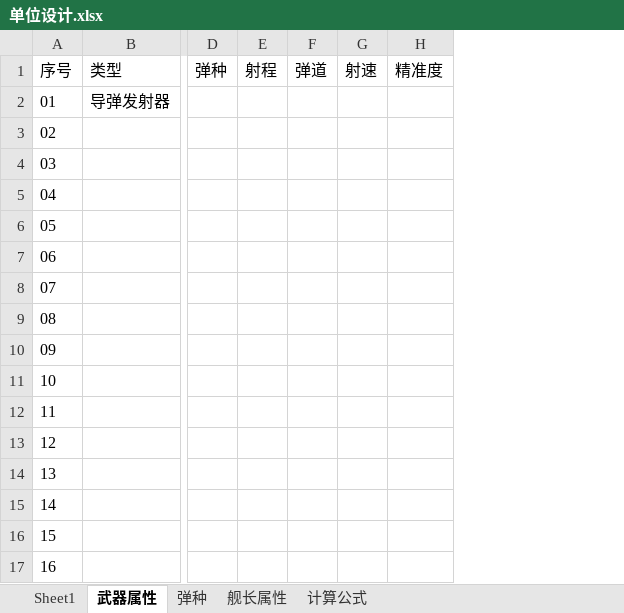
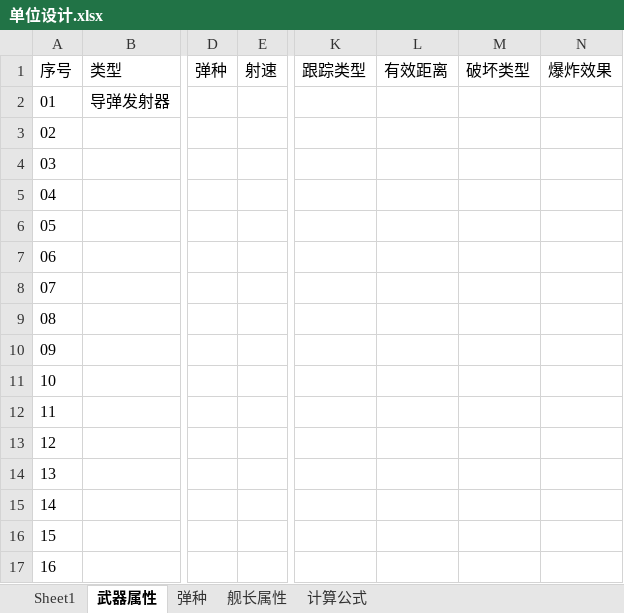
Before and after one commit to ClessAltria/-RTS-, an Excel workbook: 单位设计.xlsx, sheet 武器属性, drawn as a sheet; only a part is shown, gaps mark what is left out; values as stored, in another font and other column widths than the file's, no borders; removed rows and columns are numbered as before the commit, all else as after; the diff names each change by its address in the sheet, - before the commit and + after, or states it on an @@ line.

```diff
--- a/单位设计.xlsx (sheet 武器属性)
+++ b/单位设计.xlsx (sheet 武器属性)
-column E (射程), empty
-column F (弹道), empty
-column H (精准度), empty
+column K (跟踪类型), empty
+column L (有效距离), empty
+column M (破坏类型), empty
+column N (爆炸效果), empty
```
Also changed, not shown: 1 other file.
